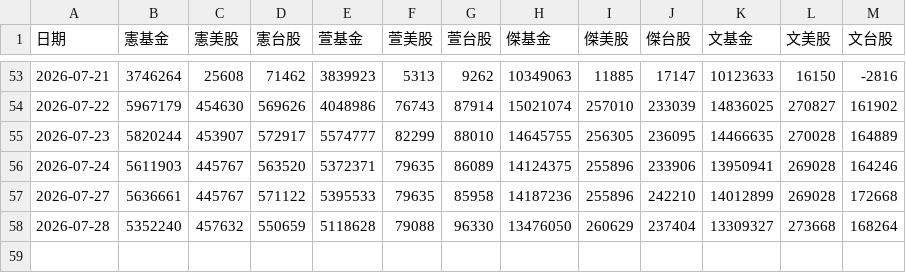
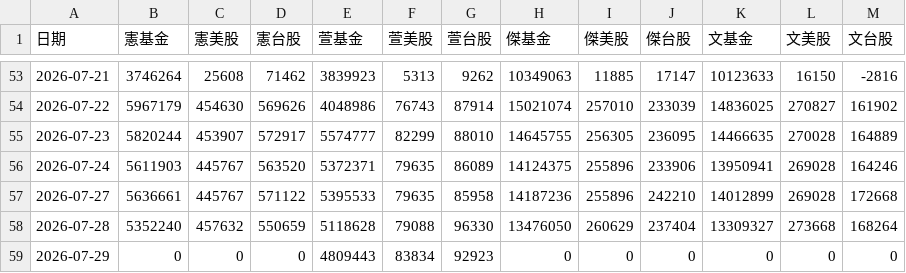
Before and after one commit to mussinakk-ux/family, a CSV file: data.csv, drawn as a sheet; only a part is shown, gaps mark what is left out.

Commit message:
Update family asset data 2026-07-29 12:13:44

```diff
--- a/data.csv
+++ b/data.csv
@@ -58 +58,2 @@
 2026-07-28,5352240,457632,550659,5118628,79088,96330,13476050,260629,237404,13309327,273668,168264
+2026-07-29,0,0,0,4809443,83834,92923,0,0,0,0,0,0
```
